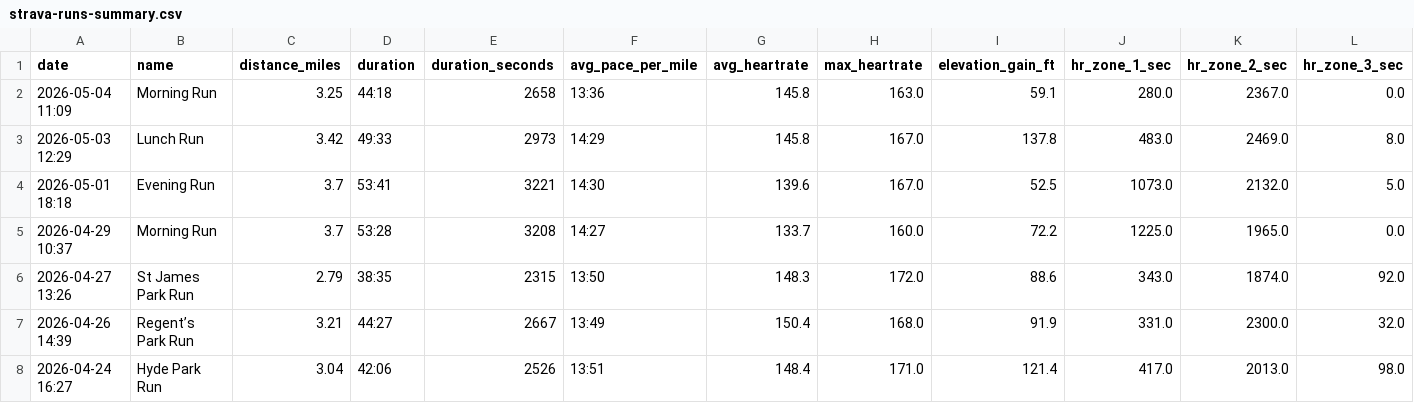
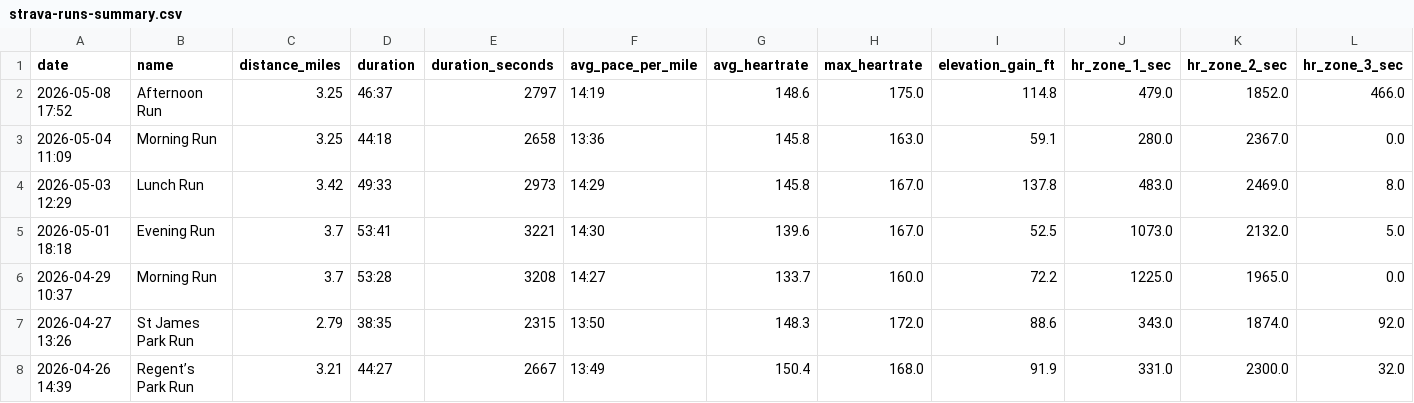
Before and after one commit to malcalakovalski/manu-runs, a CSV file: data/strava-runs-summary.csv, drawn as a sheet; only a part is shown; the shorter side is filled out with more unchanged rows; rows hold the shown columns only; the diff names each change by its address in the sheet, - before the commit and + after, or states it on an @@ line.

```diff
--- a/data/strava-runs-summary.csv
+++ b/data/strava-runs-summary.csv
+row 2: 2026-05-08 17:52 | Afternoon Run | 3.25 | 46:37 | 2797 | 14:19 | 148.6 | 175.0 | 114.8 | 479.0 | 1852.0 | 466.0
```
Also changed, not shown: 1 other file.
